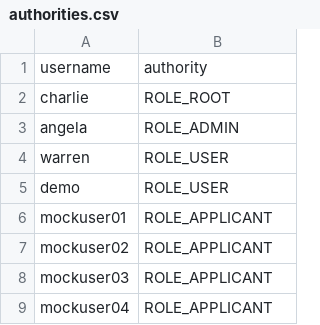
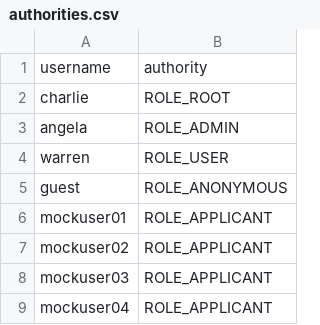
Before and after one commit to fengertao/SudokuMaster, a CSV file: src/main/resources/db/changelog/csv/authorities.csv, drawn as a sheet; only a part is shown; removed rows and columns are numbered as before the commit, all else as after; the diff names each change by its address in the sheet, - before the commit and + after, or states it on an @@ line.

Commit message:
guest user

```diff
--- a/src/main/resources/db/changelog/csv/authorities.csv
+++ b/src/main/resources/db/changelog/csv/authorities.csv
-row 5: demo | ROLE_USER
+row 5: guest | ROLE_ANONYMOUS
```
Also changed, not shown: src/main/resources/db/changelog/csv/user.csv.
